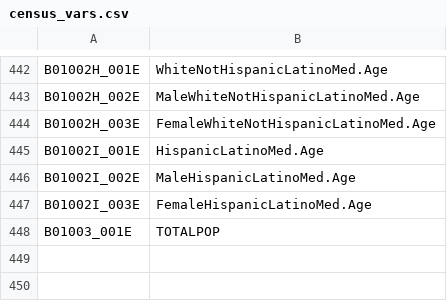
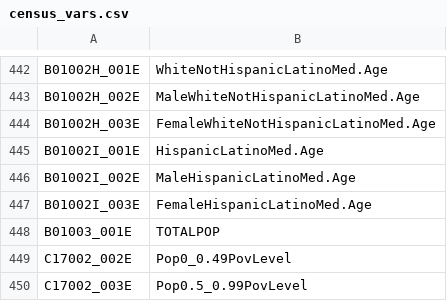
Before and after one commit to LeDataSciFi/FinTech-Capstone-2023, a CSV file: input_data/census_vars.csv, drawn as a sheet; only a part is shown, gaps mark what is left out; the diff names each change by its address in the sheet, - before the commit and + after, or states it on an @@ line.

```diff
--- a/input_data/census_vars.csv
+++ b/input_data/census_vars.csv
+row 449: C17002_002E | Pop0_0.49PovLevel
+row 450: C17002_003E | Pop0.5_0.99PovLevel
```
Also changed, not shown: 8 other files.
